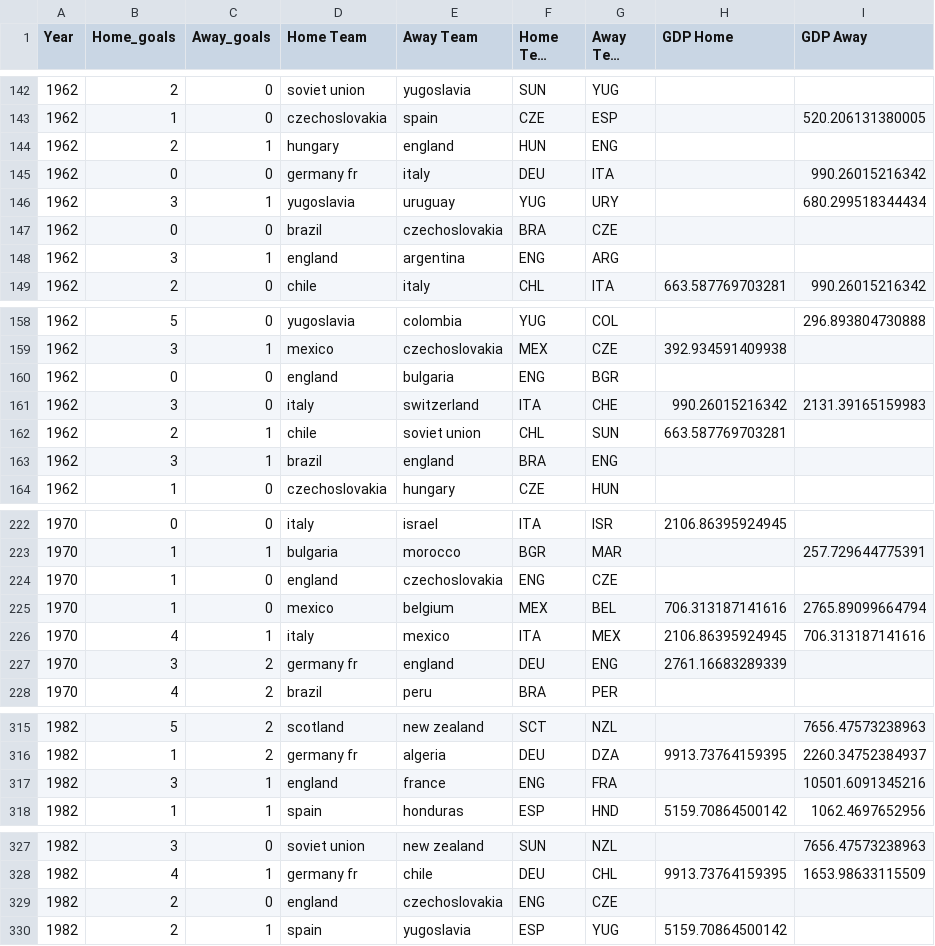
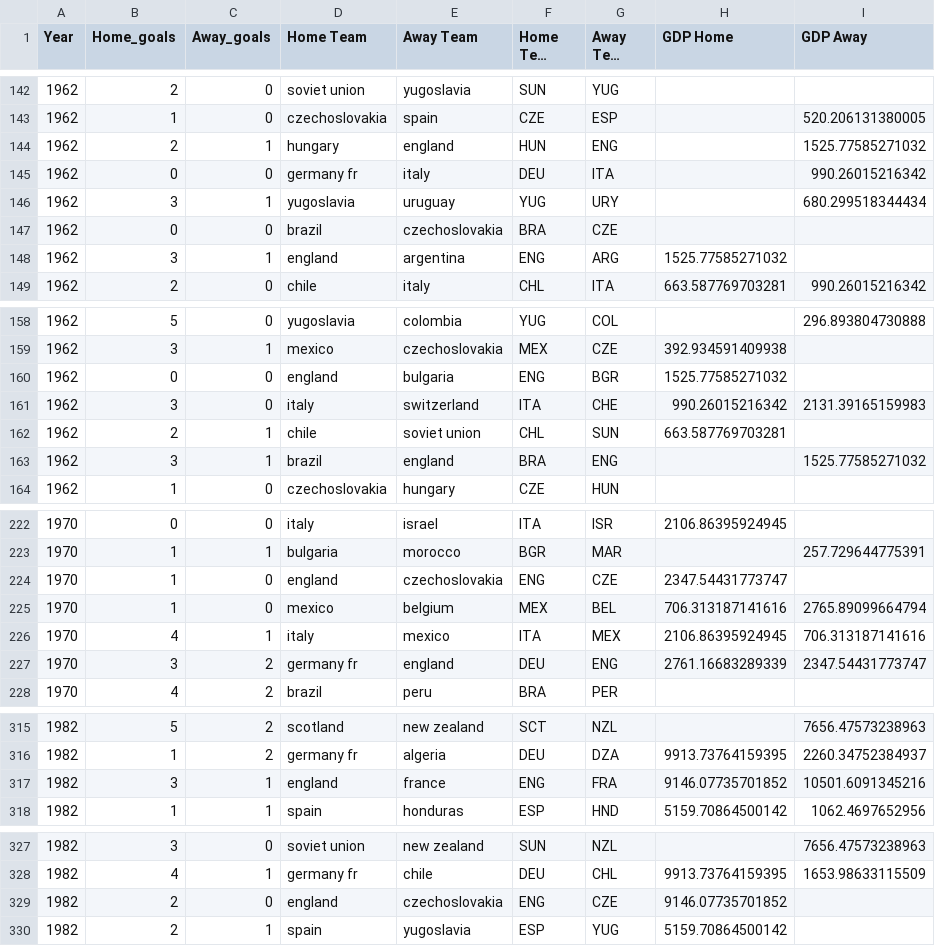
Before and after one commit to yozdmr/world_cup_prediction, a CSV file: mod-data/df_matchGDPdata.csv, drawn as a sheet; only a part is shown, gaps mark what is left out; long unchanged cells end in …; the diff covers the shown part only; the diff names each change by its address in the sheet, - before the commit and + after, or states it on an @@ line.

```diff
--- a/mod-data/df_matchGDPdata.csv
+++ b/mod-data/df_matchGDPdata.csv
-I144 (GDP Away): (empty)
+I144 (GDP Away): 1525.77585271032
-H148 (GDP Home): (empty)
+H148 (GDP Home): 1525.77585271032
-H160 (GDP Home): (empty)
+H160 (GDP Home): 1525.77585271032
-I163 (GDP Away): (empty)
+I163 (GDP Away): 1525.77585271032
-H224 (GDP Home): (empty)
+H224 (GDP Home): 2347.54431773747
-I227 (GDP Away): (empty)
+I227 (GDP Away): 2347.54431773747
-H317 (GDP Home): (empty)
+H317 (GDP Home): 9146.07735701852
-H329 (GDP Home): (empty)
+H329 (GDP Home): 9146.07735701852
```
Also changed, not shown: 56 edited cells elsewhere in this file.
